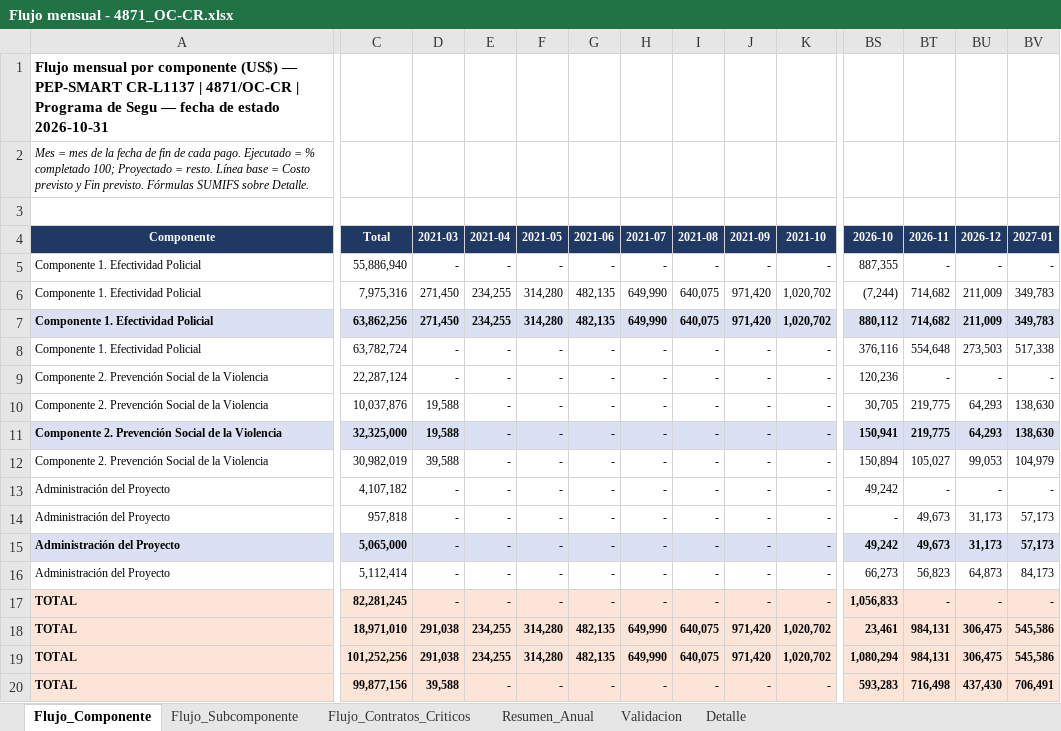
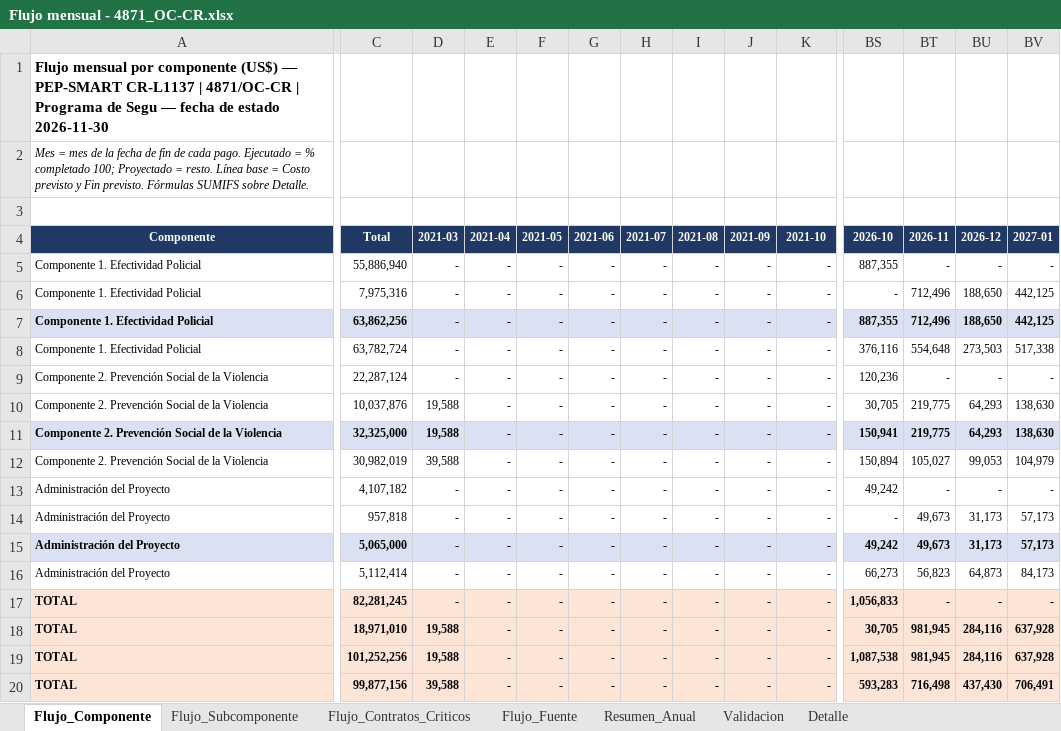
Before and after one commit to aborbonm/torre-control-ccr, an Excel workbook: flujo_mensual/Flujo mensual - 4871_OC-CR.xlsx, sheet Flujo_Componente, drawn as a sheet; only a part is shown, gaps mark what is left out; values as stored, in another font and other column widths than the file's, no borders; the diff covers the shown part only; the diff names each change by its address in the sheet, - before the commit and + after, or states it on an @@ line.

```diff
--- a/flujo_mensual/Flujo mensual - 4871_OC-CR.xlsx (sheet Flujo_Componente)
+++ b/flujo_mensual/Flujo mensual - 4871_OC-CR.xlsx (sheet Flujo_Componente)
+sheet tab: Flujo_Fuente
-A1 (Componente): …de estado 2026-10-31
+A1 (Componente): …de estado 2026-11-30
-D6:D7 (2021-03): 271,450
+D6:D7 (2021-03): -
-E6:E7 (2021-04): 234,255
+E6:E7 (2021-04): -
-F6:F7 (2021-05): 314,280
+F6:F7 (2021-05): -
-G6:G7 (2021-06): 482,135
+G6:G7 (2021-06): -
-H6:H7 (2021-07): 649,990
+H6:H7 (2021-07): -
-I6:I7 (2021-08): 640,075
+I6:I7 (2021-08): -
-J6:J7 (2021-09): 971,420
+J6:J7 (2021-09): -
-K6:K7 (2021-10): 1,020,702
+K6:K7 (2021-10): -
-BS6 (2026-10): (7,244)
+BS6 (2026-10): -
-BT6:BT7 (2026-11): 714,682
+BT6:BT7 (2026-11): 712,496
-BU6:BU7 (2026-12): 211,009
+BU6:BU7 (2026-12): 188,650
-BV6:BV7 (2027-01): 349,783
+BV6:BV7 (2027-01): 442,125
-BS7 (2026-10): 880,112
+BS7 (2026-10): 887,355
-D18:D19 (2021-03): 291,038
+D18:D19 (2021-03): 19,588
-E18:E19 (2021-04): 234,255
+E18:E19 (2021-04): -
-F18:F19 (2021-05): 314,280
+F18:F19 (2021-05): -
-G18:G19 (2021-06): 482,135
+G18:G19 (2021-06): -
-H18:H19 (2021-07): 649,990
+H18:H19 (2021-07): -
-I18:I19 (2021-08): 640,075
+I18:I19 (2021-08): -
-J18:J19 (2021-09): 971,420
+J18:J19 (2021-09): -
-K18:K19 (2021-10): 1,020,702
+K18:K19 (2021-10): -
-BS18 (2026-10): 23,461
+BS18 (2026-10): 30,705
-BT18:BT19 (2026-11): 984,131
+BT18:BT19 (2026-11): 981,945
-BU18:BU19 (2026-12): 306,475
+BU18:BU19 (2026-12): 284,116
-BV18:BV19 (2027-01): 545,586
+BV18:BV19 (2027-01): 637,928
-BS19 (2026-10): 1,080,294
+BS19 (2026-10): 1,087,538
```
Also changed, not shown: 28 edited cells elsewhere in this sheet, sheet Detalle, sheet Resumen_Anual, sheet Flujo_Contratos_Criticos, sheet Flujo_Subcomponente, sheet Validacion, formulas that keep their value.
